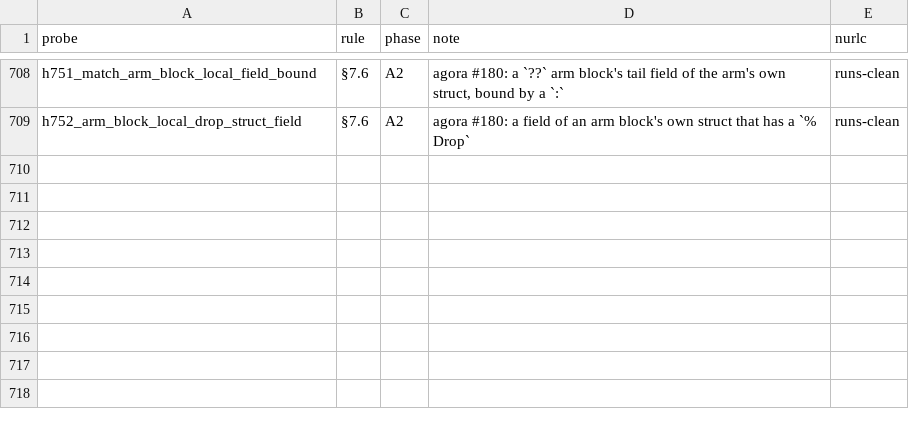
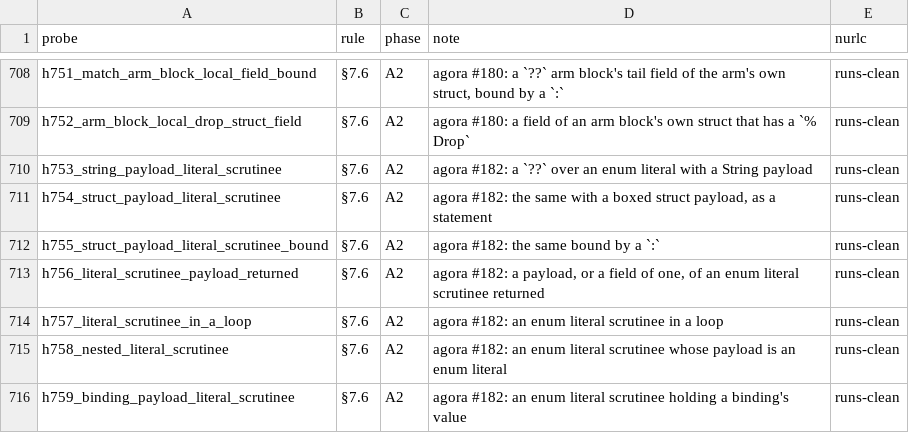
Before and after one commit to nurl-lang/nurl, a TSV file: formal/corpus/map.tsv, drawn as a sheet; only a part is shown, gaps mark what is left out.

```diff
--- a/formal/corpus/map.tsv
+++ b/formal/corpus/map.tsv
@@ -709 +709,8 @@ h751_match_arm_block_local_field_bound	§7.6	A2	agora #180: a `??` arm block's t
 h752_arm_block_local_drop_struct_field	§7.6	A2	agora #180: a field of an arm block's own struct that has a `% Drop`	runs-clean
+h753_string_payload_literal_scrutinee	§7.6	A2	agora #182: a `??` over an enum literal with a String payload	runs-clean
+h754_struct_payload_literal_scrutinee	§7.6	A2	agora #182: the same with a boxed struct payload, as a statement	runs-clean
+h755_struct_payload_literal_scrutinee_bound	§7.6	A2	agora #182: the same bound by a `:`	runs-clean
+h756_literal_scrutinee_payload_returned	§7.6	A2	agora #182: a payload, or a field of one, of an enum literal scrutinee returned	runs-clean
+h757_literal_scrutinee_in_a_loop	§7.6	A2	agora #182: an enum literal scrutinee in a loop	runs-clean
+h758_nested_literal_scrutinee	§7.6	A2	agora #182: an enum literal scrutinee whose payload is an enum literal	runs-clean
+h759_binding_payload_literal_scrutinee	§7.6	A2	agora #182: an enum literal scrutinee holding a binding's value	runs-clean
```
Also changed, not shown: 22 other files.
